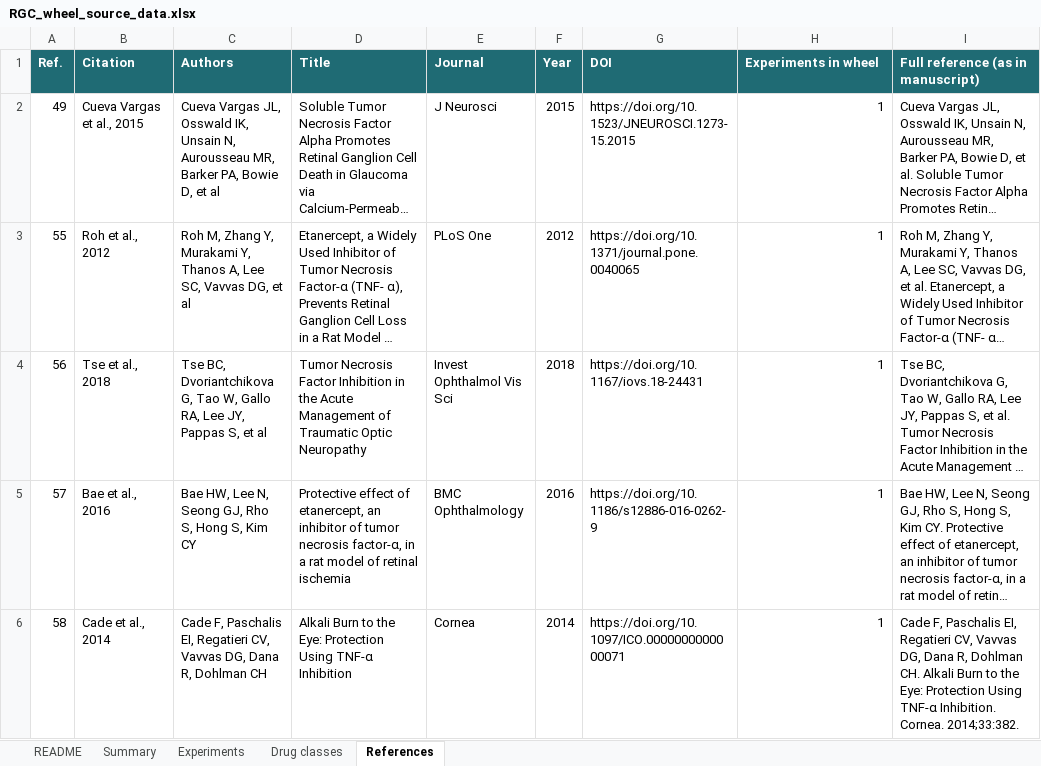
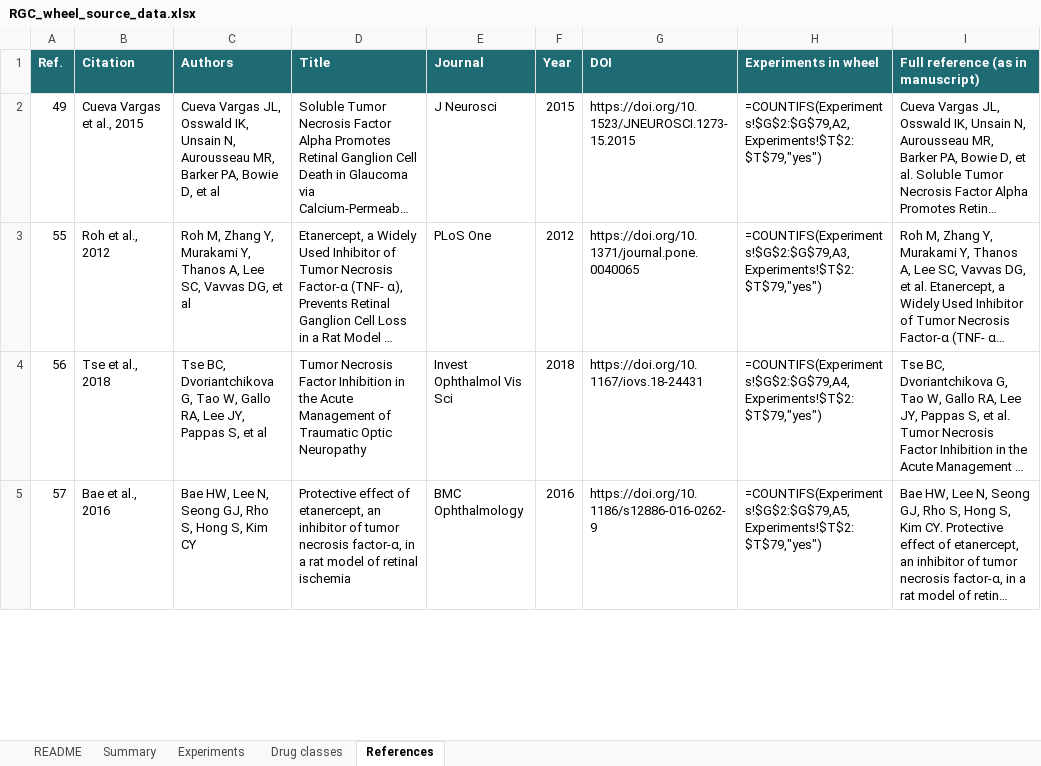
Before and after one commit to polinaim/ReviewAbstract, an Excel workbook: RGC_wheel_source_data.xlsx, sheet References, drawn as a sheet; only a part is shown; long unchanged cells end in …; values as stored, in another font and other column widths than the file's, no borders; formulas without a stored value are shown as written; charts and pictures not drawn; the diff covers the shown part only; the diff names each change by its address in the sheet, - before the commit and + after, or states it on an @@ line.

```diff
--- a/RGC_wheel_source_data.xlsx (sheet References)
+++ b/RGC_wheel_source_data.xlsx (sheet References)
-H2 (Experiments in wheel): 1
+H2 (Experiments in wheel): =COUNTIFS(Experiments!$G$2:$G$79,A2,Experiments!$T$2:$T$79,"yes")
-H3 (Experiments in wheel): 1
+H3 (Experiments in wheel): =COUNTIFS(Experiments!$G$2:$G$79,A3,Experiments!$T$2:$T$79,"yes")
-H4 (Experiments in wheel): 1
+H4 (Experiments in wheel): =COUNTIFS(Experiments!$G$2:$G$79,A4,Experiments!$T$2:$T$79,"yes")
-H5 (Experiments in wheel): 1
+H5 (Experiments in wheel): =COUNTIFS(Experiments!$G$2:$G$79,A5,Experiments!$T$2:$T$79,"yes")
-row 6: 58 | Cade et al., 2014 | Cade F, Paschalis EI, Regatieri CV, Vavvas DG, Dana R, Dohlman CH | Alkali Burn to the Eye: Protection Using TNF-α Inhibition | Cornea | 2014 | https://doi.org/10.1097/ICO.0000000000000071 | 1 | Cade F, Paschalis EI, Regatieri CV, Vavvas DG, Dana R, Dohlman CH. Alkali Burn to the Eye: Protection Using TNF-α Inhibition. Cornea. 2014;33:382.
```
Also changed, not shown: 2 removed rows and 122 edited cells elsewhere in this sheet, sheet Experiments, sheet Summary, sheet README, charts or pictures, 10 other files.
